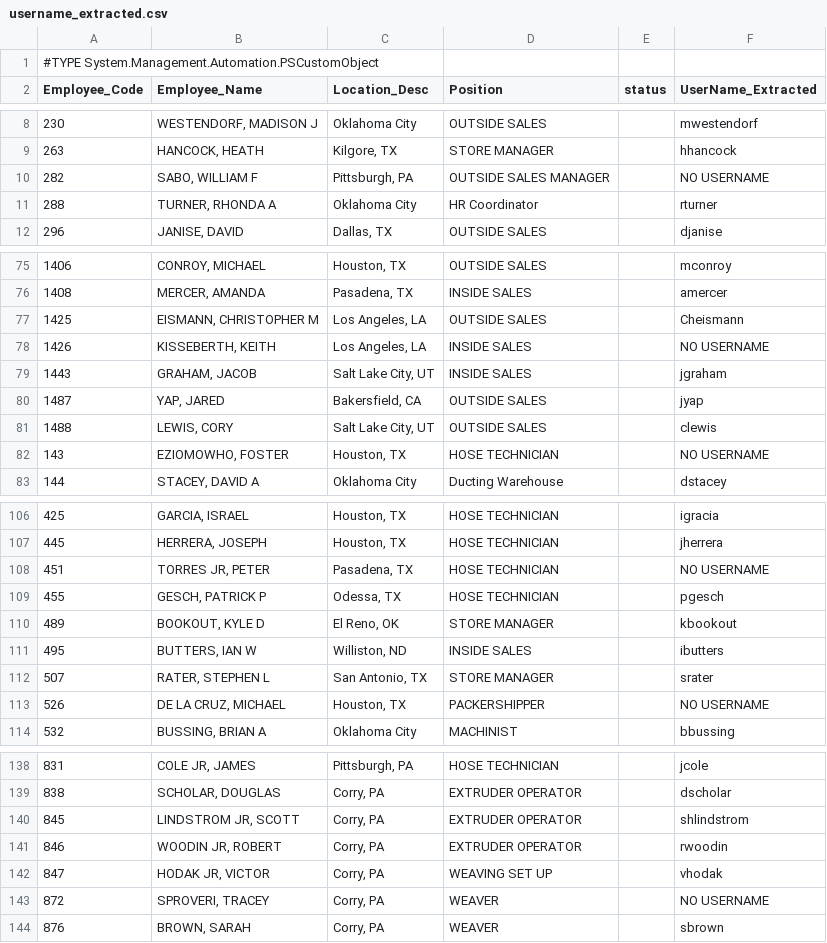
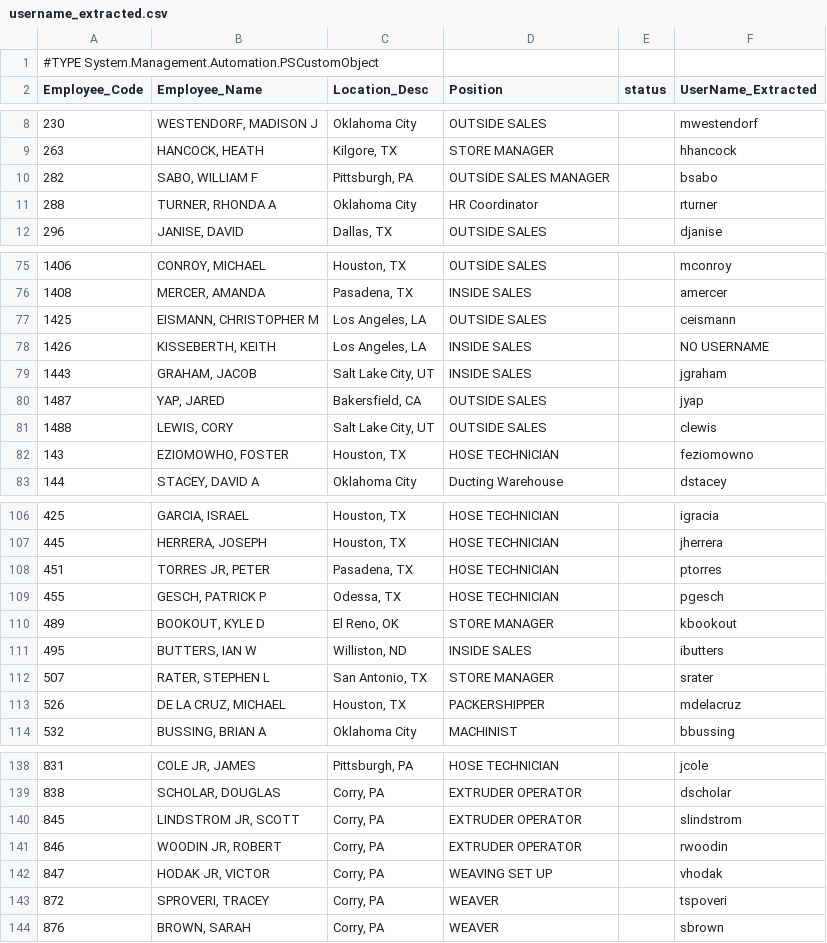
Before and after one commit to ChrisStogsdill/powershell-scripts, a CSV file: username_extracted.csv, drawn as a sheet; only a part is shown, gaps mark what is left out; the diff covers the shown part only.

```diff
--- a/username_extracted.csv
+++ b/username_extracted.csv
@@ -10 +10 @@
-"282","SABO, WILLIAM F","Pittsburgh, PA","OUTSIDE SALES MANAGER","","NO USERNAME"
+282,"SABO, WILLIAM F","Pittsburgh, PA",OUTSIDE SALES MANAGER,,bsabo
@@ -77 +77 @@
-"1425","EISMANN, CHRISTOPHER M","Los Angeles, LA","OUTSIDE SALES","","Cheismann"
+1425,"EISMANN, CHRISTOPHER M","Los Angeles, LA",OUTSIDE SALES,,ceismann
@@ -82 +82 @@
-"143","EZIOMOWHO, FOSTER","Houston, TX","HOSE TECHNICIAN","","NO USERNAME"
+143,"EZIOMOWHO, FOSTER","Houston, TX",HOSE TECHNICIAN,,feziomowno
@@ -108 +108 @@
-"451","TORRES JR, PETER","Pasadena, TX","HOSE TECHNICIAN","","NO USERNAME"
+451,"TORRES JR, PETER","Pasadena, TX",HOSE TECHNICIAN,,ptorres
@@ -113 +113 @@
-"526","DE LA CRUZ, MICHAEL","Houston, TX","PACKERSHIPPER","","NO USERNAME"
+526,"DE LA CRUZ, MICHAEL","Houston, TX",PACKERSHIPPER,,mdelacruz
@@ -140 +140 @@
-"845","LINDSTROM JR, SCOTT","Corry, PA","EXTRUDER OPERATOR","","shlindstrom"
+845,"LINDSTROM JR, SCOTT","Corry, PA",EXTRUDER OPERATOR,,slindstrom
@@ -143 +143 @@
-"872","SPROVERI, TRACEY","Corry, PA","WEAVER","","NO USERNAME"
+872,"SPROVERI, TRACEY","Corry, PA",WEAVER,,tspoveri
```
Also changed, not shown: 5 edited cells elsewhere in this file, 5 other files.
